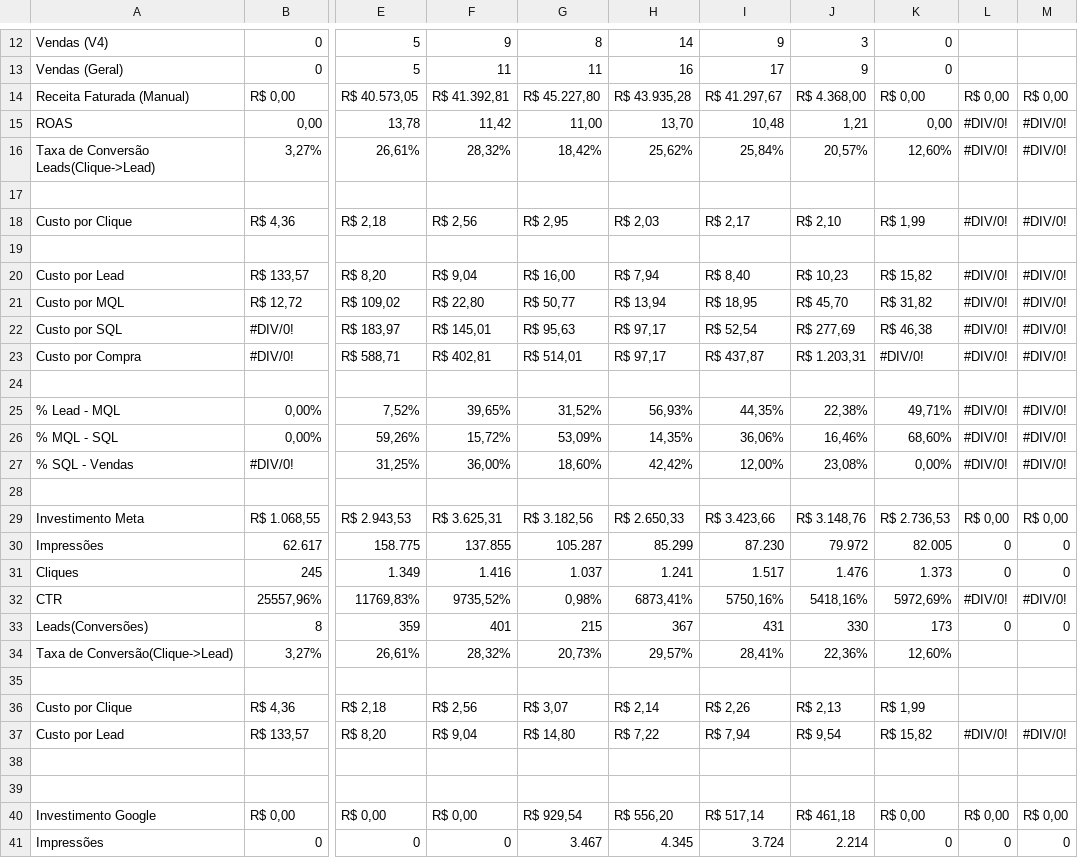
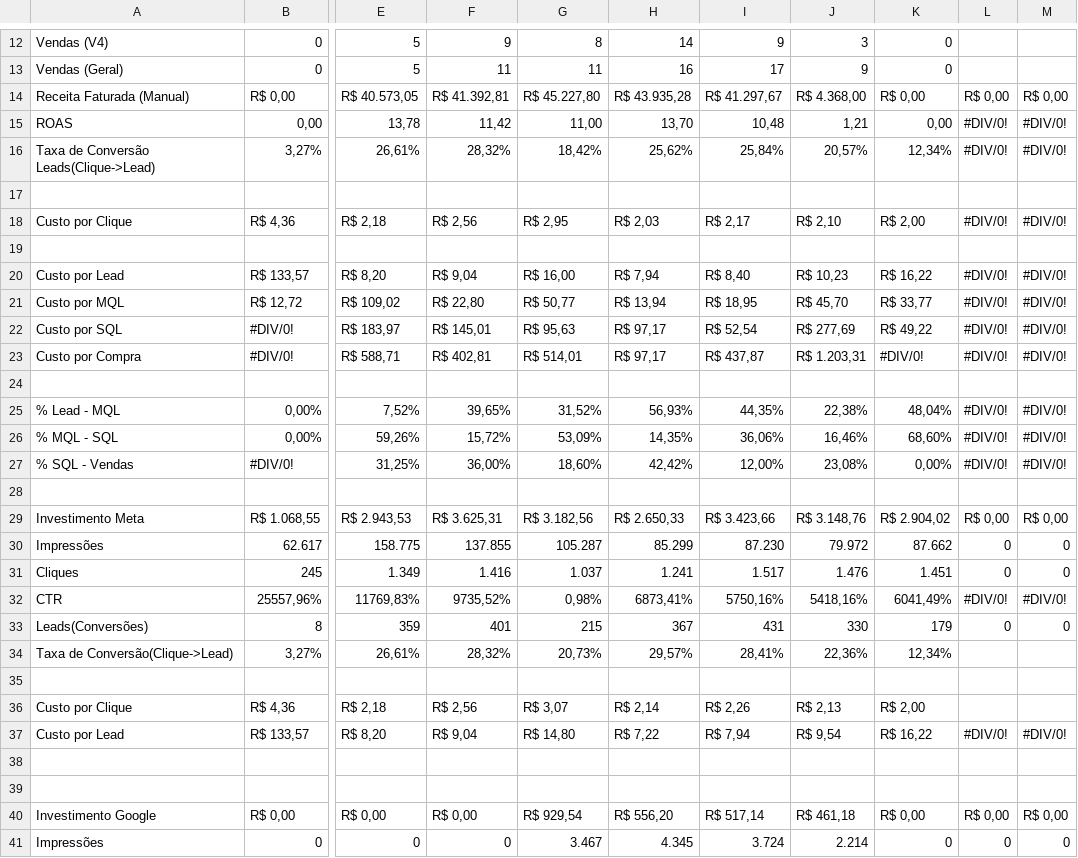
Before and after one commit to juliacostamktdigital-eng/Lps, a CSV file: painel/data/pace/ACCE.csv, drawn as a sheet; only a part is shown, gaps mark what is left out; the diff covers the shown part only; the diff names each change by its address in the sheet, - before the commit and + after, or states it on an @@ line.

```diff
--- a/painel/data/pace/ACCE.csv
+++ b/painel/data/pace/ACCE.csv
-K16: 12,60%
+K16: 12,34%
-K18: R$ 1,99
+K18: R$ 2,00
-K20: R$ 15,82
+K20: R$ 16,22
-K21: R$ 31,82
+K21: R$ 33,77
-K22: R$ 46,38
+K22: R$ 49,22
-K25: 49,71%
+K25: 48,04%
-K29: R$ 2.736,53
+K29: R$ 2.904,02
-K30: 82.005
+K30: 87.662
-K31: 1.373
+K31: 1.451
-K32: 5972,69%
+K32: 6041,49%
-K33: 173
+K33: 179
-K34: 12,60%
+K34: 12,34%
-K36: R$ 1,99
+K36: R$ 2,00
-K37: R$ 15,82
+K37: R$ 16,22
```
Also changed, not shown: 4 edited cells elsewhere in this file, 2 other files.
